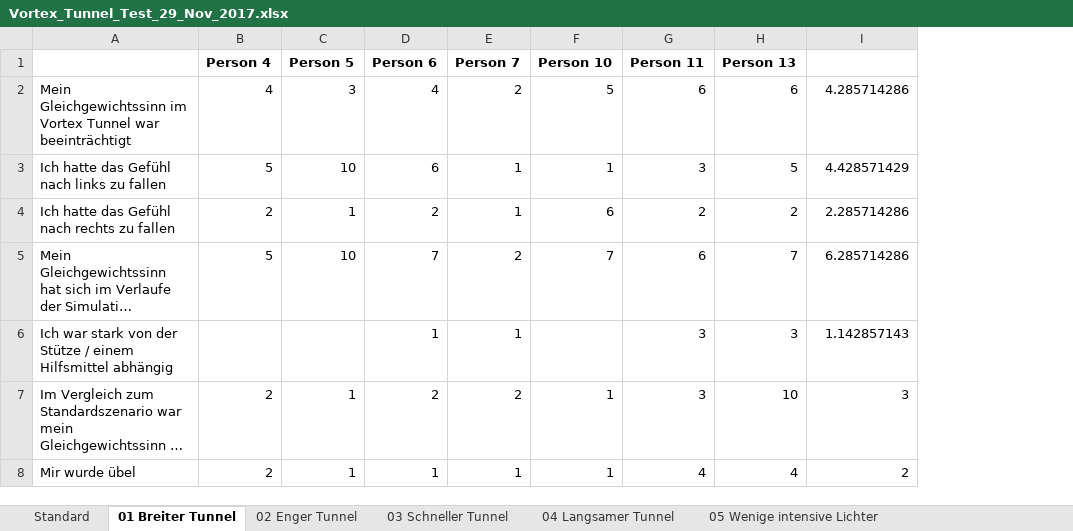
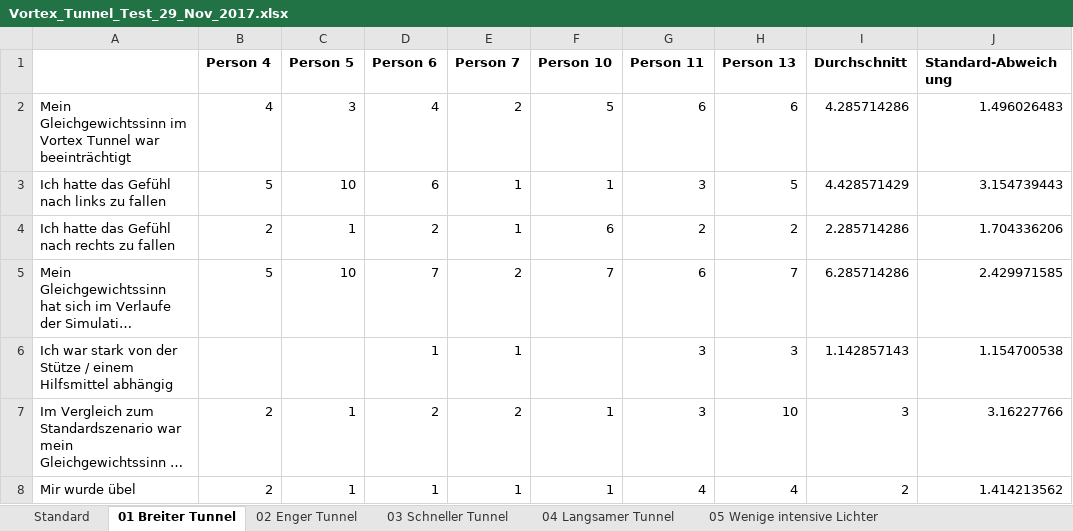
Before and after one commit to nussbam/vr-vortex-tunnel, an Excel workbook: 01_Dokumentation/08_Testresultate/Vortex_Tunnel_Test_29_Nov_2017.xlsx, sheet 01 Breiter Tunnel, drawn as a sheet; long unchanged cells end in …; values as stored, in another font and other column widths than the file's, no borders; the diff names each change by its address in the sheet, - before the commit and + after, or states it on an @@ line.

```diff
--- a/01_Dokumentation/08_Testresultate/Vortex_Tunnel_Test_29_Nov_2017.xlsx (sheet 01 Breiter Tunnel)
+++ b/01_Dokumentation/08_Testresultate/Vortex_Tunnel_Test_29_Nov_2017.xlsx (sheet 01 Breiter Tunnel)
+column J (Standard-Abweichung), rows 2-8: 1.496026483 | 3.154739443 | 1.704336206 | 2.429971585 | 1.154700538 | 3.16227766 | 1.414213562
-I1: (empty)
+I1: Durchschnitt
```
Also changed, not shown: sheet 02 Enger Tunnel, sheet 04 Langsamer Tunnel, sheet 06 Viele schwache Lichter, sheet 03 Schneller Tunnel, sheet 05 Wenige intensive Lichter, sheet Standard, 2 other files.
